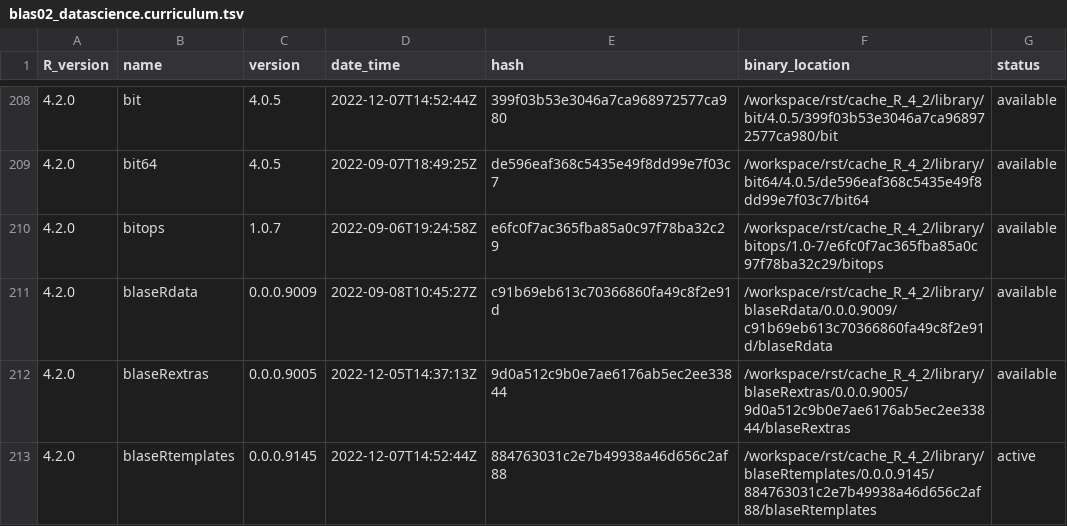
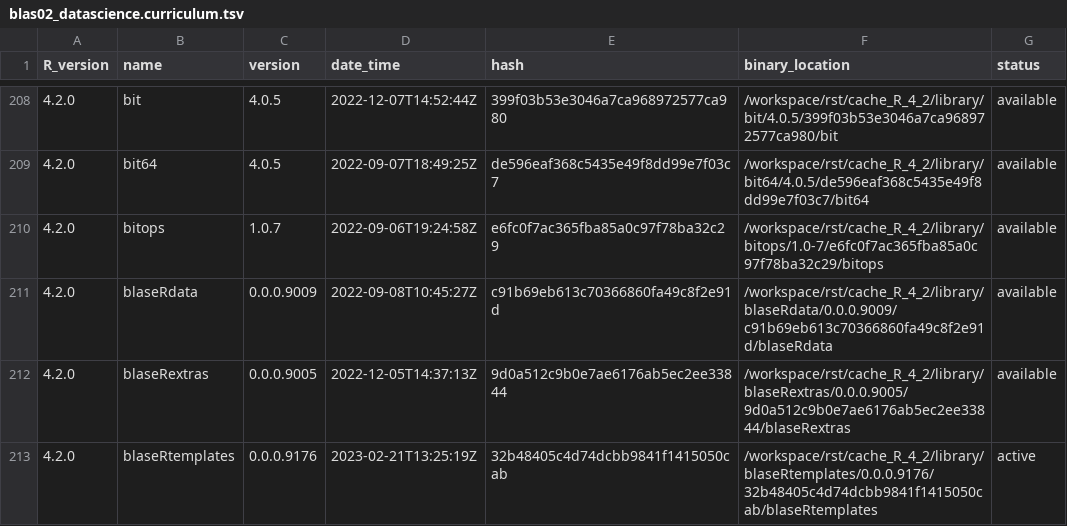
Before and after one commit to blaserlab/datascience.curriculum, a TSV file: library_catalogs/blas02_datascience.curriculum.tsv, drawn as a sheet; only a part is shown, gaps mark what is left out; the diff covers the shown part only.

Commit message:
version 9001

```diff
--- a/library_catalogs/blas02_datascience.curriculum.tsv
+++ b/library_catalogs/blas02_datascience.curriculum.tsv
@@ -212,2 +212,2 @@ R_version	name	version	date_time	hash	binary_location	status
 4.2.0	blaseRextras	0.0.0.9005	2022-12-05T14:37:13Z	9d0a512c9b0e7ae6176ab5ec2ee33844	/workspace/rst/cache_R_4_2/library/blaseRextras/0.0.0.9005/9d0a512c9b0e7ae6176ab5ec2ee33844/blaseRextras	available
-4.2.0	blaseRtemplates	0.0.0.9145	2022-12-07T14:52:44Z	884763031c2e7b49938a46d656c2af88	/workspace/rst/cache_R_4_2/library/blaseRtemplates/0.0.0.9145/884763031c2e7b49938a46d656c2af88/blaseRtemplates	active
+4.2.0	blaseRtemplates	0.0.0.9176	2023-02-21T13:25:19Z	32b48405c4d74dcbb9841f1415050cab	/workspace/rst/cache_R_4_2/library/blaseRtemplates/0.0.0.9176/32b48405c4d74dcbb9841f1415050cab/blaseRtemplates	active
```
Also changed, not shown: 24 edited cells elsewhere in this file, 25 other files.
